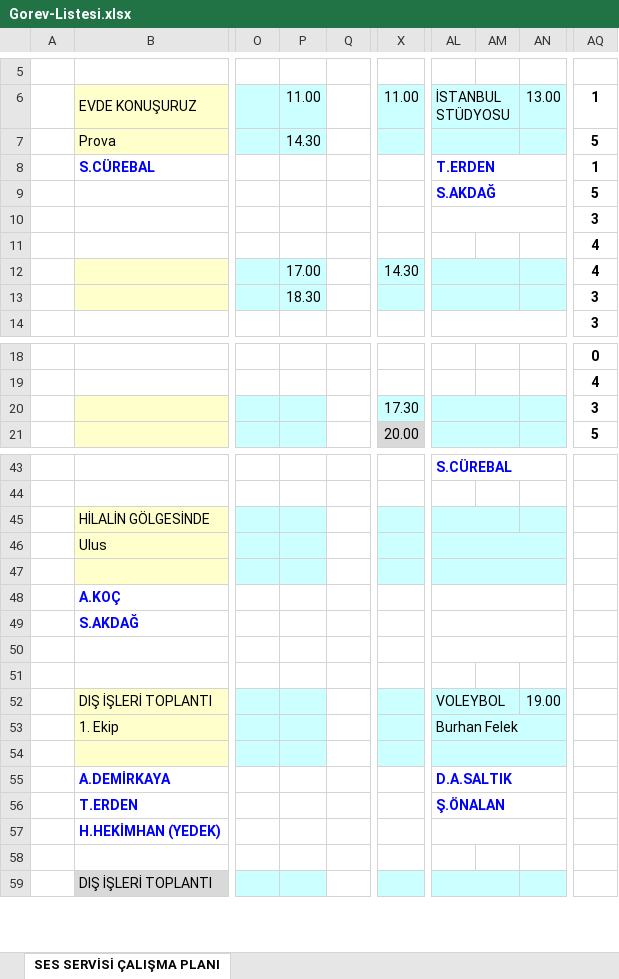
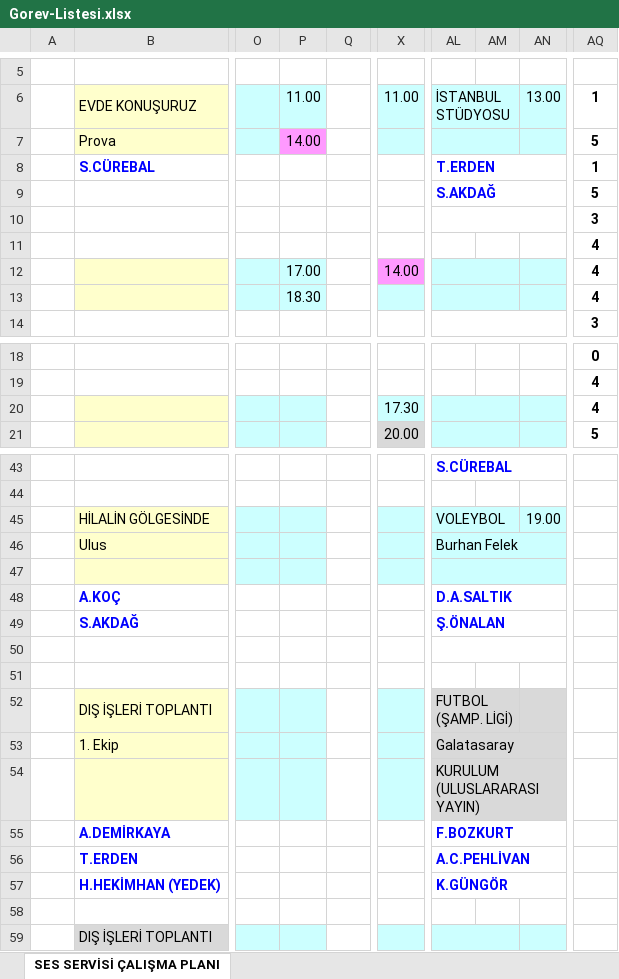
Before and after one commit to sesservisi/ses, an Excel workbook: Gorev-Listesi.xlsx, sheet SES SERVİSİ ÇALIŞMA PLANI, drawn as a sheet; only a part is shown, gaps mark what is left out; values as stored, in another font and other column widths than the file's, no borders; the diff covers the shown part only; the diff names each change by its address in the sheet, - before the commit and + after, or states it on an @@ line.

```diff
--- a/Gorev-Listesi.xlsx (sheet SES SERVİSİ ÇALIŞMA PLANI)
+++ b/Gorev-Listesi.xlsx (sheet SES SERVİSİ ÇALIŞMA PLANI)
-P7: 14.30
+P7: 14.00
-P7 fill: #CCFFFF
+P7 fill: #FF99FF
-X12: 14.30
+X12: 14.00
-X12 fill: #CCFFFF
+X12 fill: #FF99FF
-AQ13: 3
+AQ13: 4
-AQ20: 3
+AQ20: 4
-AL45: (empty)
+AL45: VOLEYBOL
-AN45: (empty)
+AN45: 19.00
-AL46: (empty)
+AL46: Burhan Felek
-AL48: (empty)
+AL48: D.A.SALTIK
-AL49: (empty)
+AL49: Ş.ÖNALAN
-AL52: VOLEYBOL
+AL52: FUTBOL (ŞAMP. LİGİ)
-AL52:AN54 fill: #CCFFFF
+AL52:AN54 fill: #D9D9D9
-AN52: 19.00
+AN52: (empty)
-AL53: Burhan Felek
+AL53: Galatasaray
-AL54: (empty)
+AL54: KURULUM (ULUSLARARASI YAYIN)
-AL55: D.A.SALTIK
+AL55: F.BOZKURT
-AL56: Ş.ÖNALAN
+AL56: A.C.PEHLİVAN
-AL57: (empty)
+AL57: K.GÜNGÖR
```
Also changed, not shown: 1 edited cell elsewhere in this sheet.
